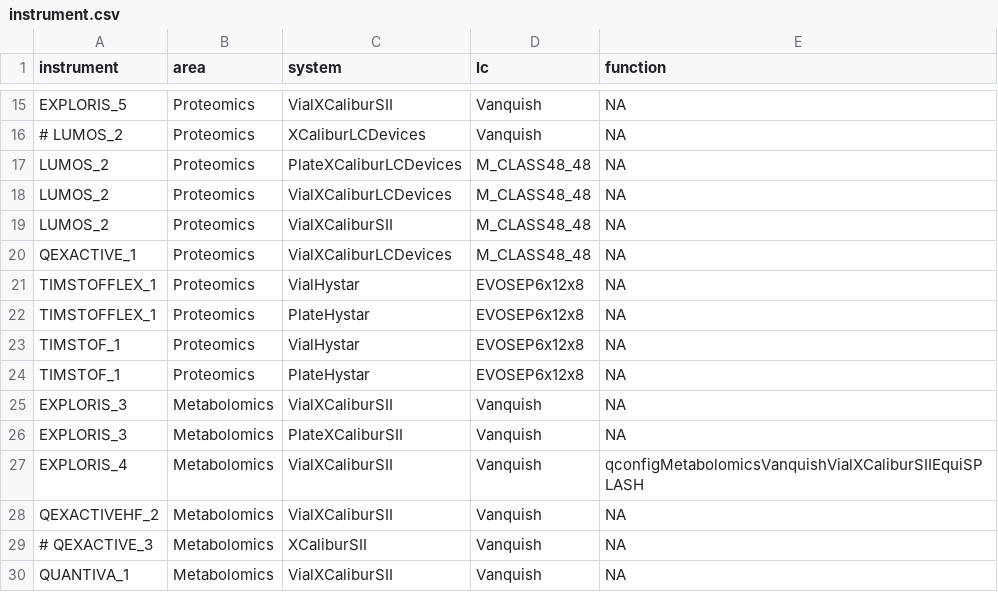
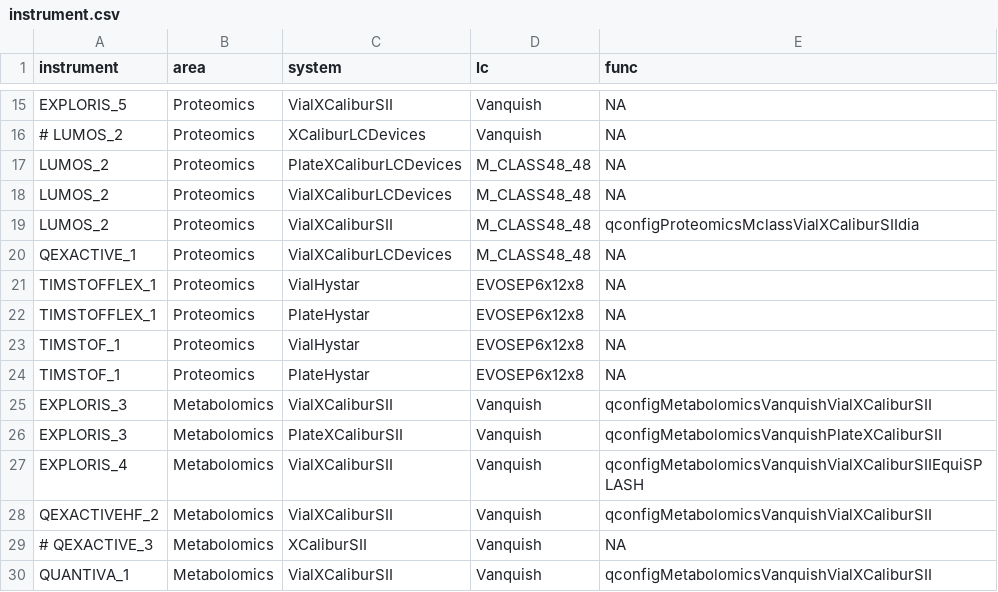
Before and after one commit to fgcz/qg, a CSV file: inst/extdata/instrument.csv, drawn as a sheet; only a part is shown, gaps mark what is left out; the diff names each change by its address in the sheet, - before the commit and + after, or states it on an @@ line.

Commit message:
add tab for the instrument config

```diff
--- a/inst/extdata/instrument.csv
+++ b/inst/extdata/instrument.csv
-E1: function
+E1: func
-E19 (func): NA
+E19 (func): qconfigProteomicsMclassVialXCaliburSIIdia
-E25 (func): NA
+E25 (func): qconfigMetabolomicsVanquishVialXCaliburSII
-E26 (func): NA
+E26 (func): qconfigMetabolomicsVanquishPlateXCaliburSII
-E28 (func): NA
+E28 (func): qconfigMetabolomicsVanquishVialXCaliburSII
-E30 (func): NA
+E30 (func): qconfigMetabolomicsVanquishVialXCaliburSII
```
Also changed, not shown: 3 other files.
